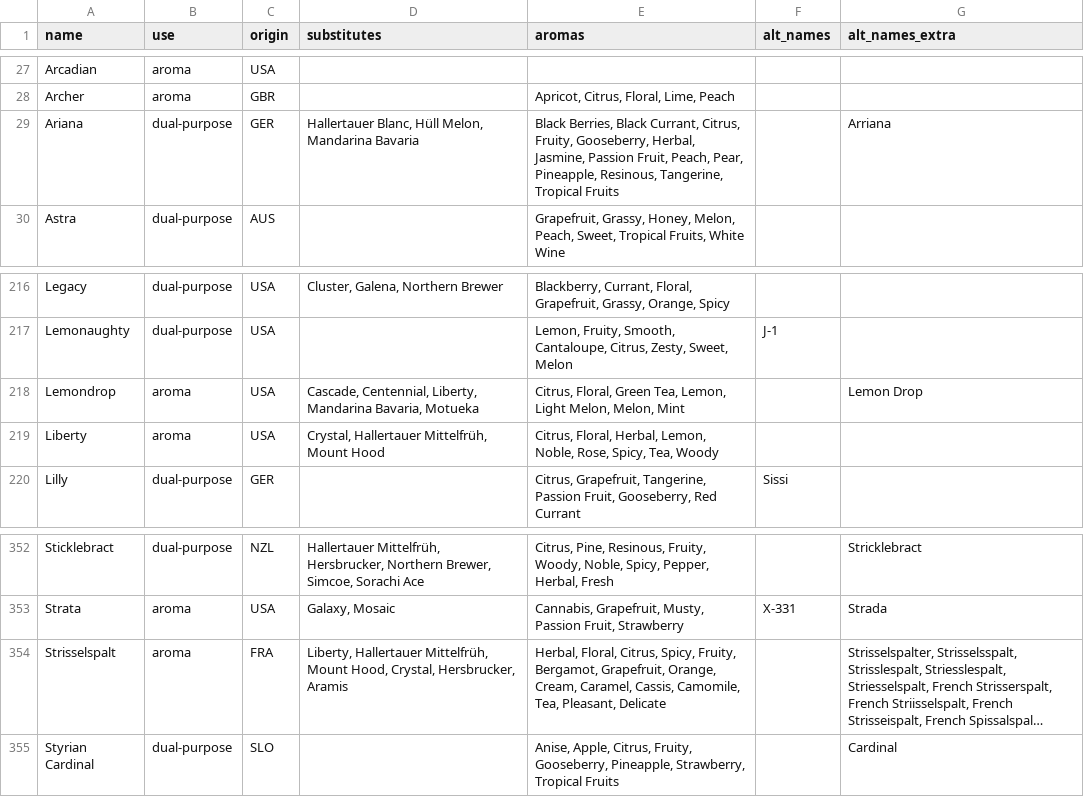
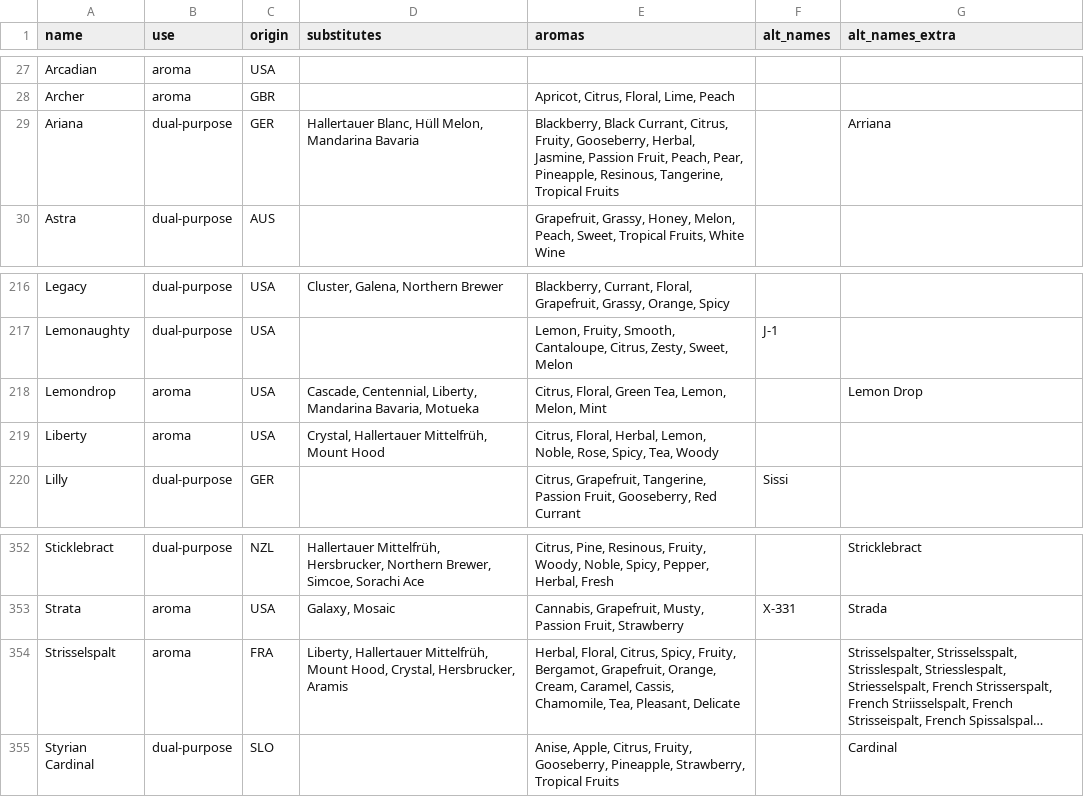
Before and after one commit to scheb/beer-analytics, a CSV file: recipe_db/data/hops.csv, drawn as a sheet; only a part is shown, gaps mark what is left out; long unchanged cells end in …; the diff names each change by its address in the sheet, - before the commit and + after, or states it on an @@ line.

```diff
--- a/recipe_db/data/hops.csv
+++ b/recipe_db/data/hops.csv
-E29 (aromas): Black Berries, Black Currant,…
+E29 (aromas): Blackberry, Black Currant,…
-E218 (aromas): …Tea, Lemon, Light Melon, Melon, Mint
+E218 (aromas): …Tea, Lemon, Melon, Mint
-E354 (aromas): …Caramel, Cassis, Camomile, Tea, Pleasant,…
+E354 (aromas): …Caramel, Cassis, Chamomile, Tea, Pleasant,…
```
Also changed, not shown: 1 other file.
